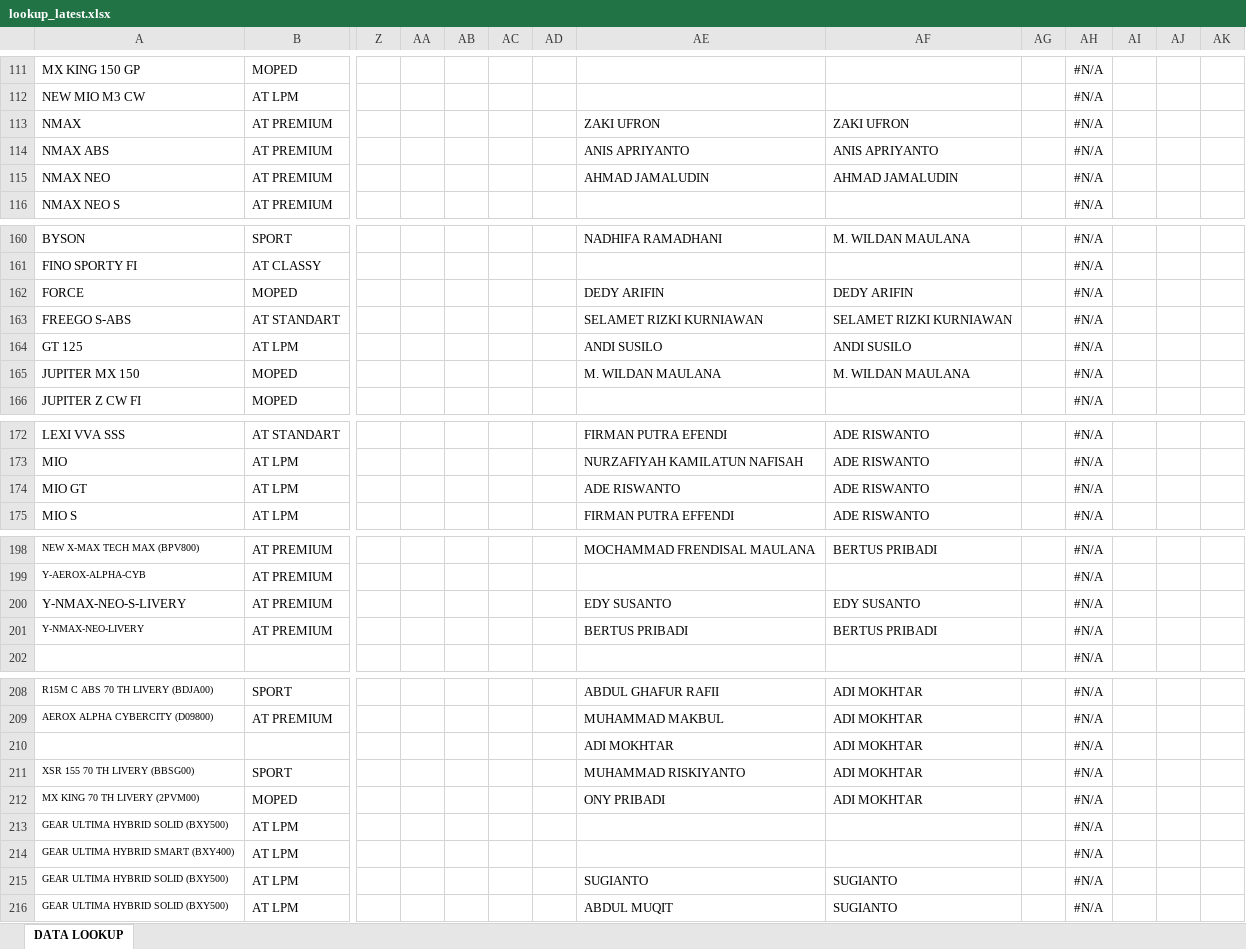
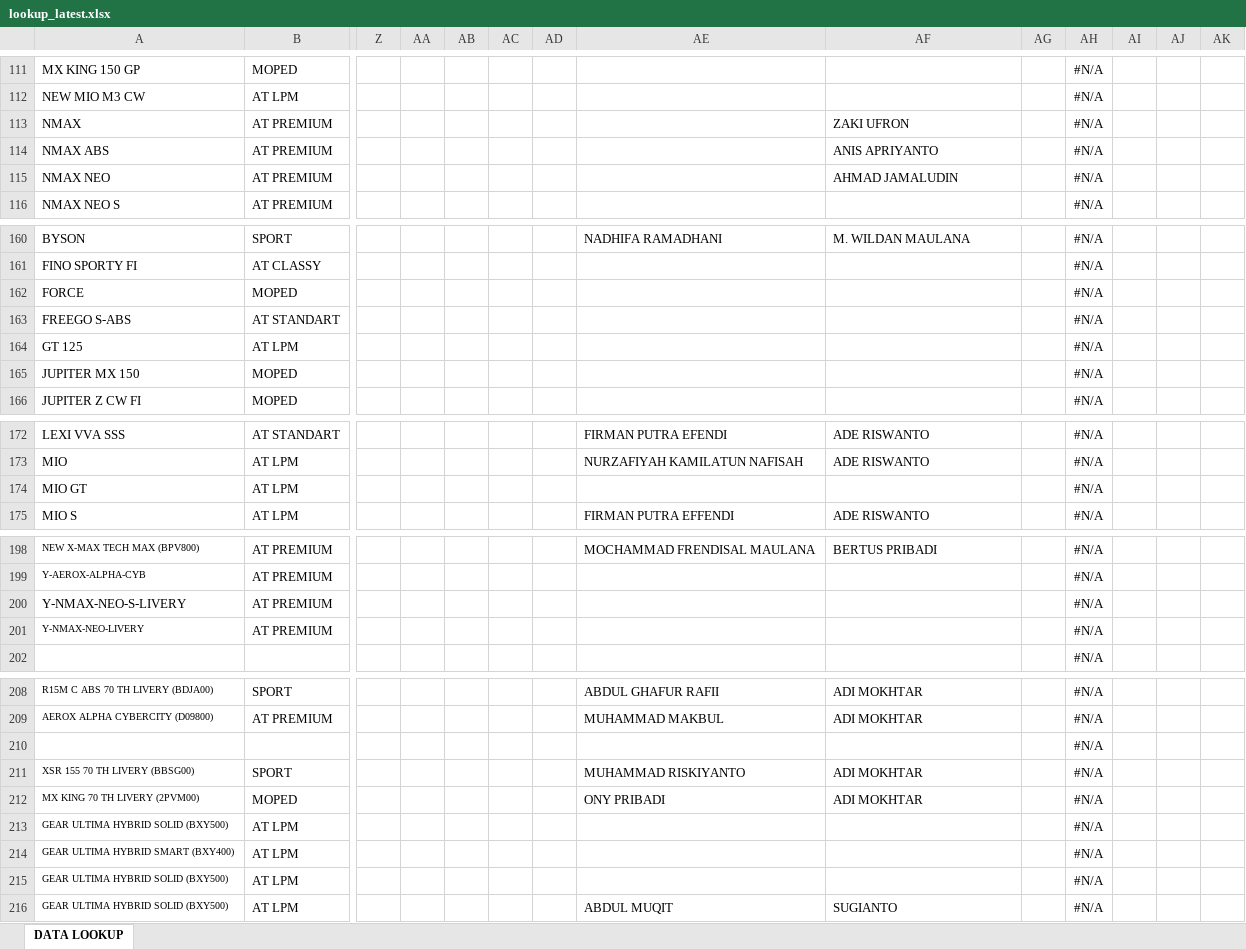
Before and after one commit to egi-jember/bushido-dashboard, an Excel workbook: bushido_raw/lookup_latest.xlsx, sheet DATA LOOKUP, drawn as a sheet; only a part is shown, gaps mark what is left out; values as stored, in another font and other column widths than the file's, no borders; conditional formats not drawn; removed rows and columns are numbered as before the commit, all else as after; rows hold the shown columns only; the diff covers the shown part only; the diff names each change by its address in the sheet, - before the commit and + after, or states it on an @@ line.

Commit message:
upload lookup_latest.xlsx

```diff
--- a/bushido_raw/lookup_latest.xlsx (sheet DATA LOOKUP)
+++ b/bushido_raw/lookup_latest.xlsx (sheet DATA LOOKUP)
-AE113: ZAKI UFRON
+AE113: (empty)
-AE114: ANIS APRIYANTO
+AE114: (empty)
-AE115: AHMAD JAMALUDIN
+AE115: (empty)
-AE162: DEDY ARIFIN
+AE162: (empty)
-AF162: DEDY ARIFIN
+AF162: (empty)
-AE163: SELAMET RIZKI KURNIAWAN
+AE163: (empty)
-AF163: SELAMET RIZKI KURNIAWAN
+AF163: (empty)
-AE164: ANDI SUSILO
+AE164: (empty)
-AF164: ANDI SUSILO
+AF164: (empty)
-AE165: M. WILDAN MAULANA
+AE165: (empty)
-AF165: M. WILDAN MAULANA
+AF165: (empty)
-AE174: ADE RISWANTO
+AE174: (empty)
-AF174: ADE RISWANTO
+AF174: (empty)
-AE200: EDY SUSANTO
+AE200: (empty)
-AF200: EDY SUSANTO
+AF200: (empty)
-AE201: BERTUS PRIBADI
+AE201: (empty)
-AF201: BERTUS PRIBADI
+AF201: (empty)
-row 210:  |  |  |  |  |  |  | ADI MOKHTAR | ADI MOKHTAR |  | #N/A
+row 210:  |  |  |  |  |  |  |  |  |  | #N/A
-AE215: SUGIANTO
+AE215: (empty)
-AF215: SUGIANTO
+AF215: (empty)
```
Also changed, not shown: 5 edited cells elsewhere in this sheet.
